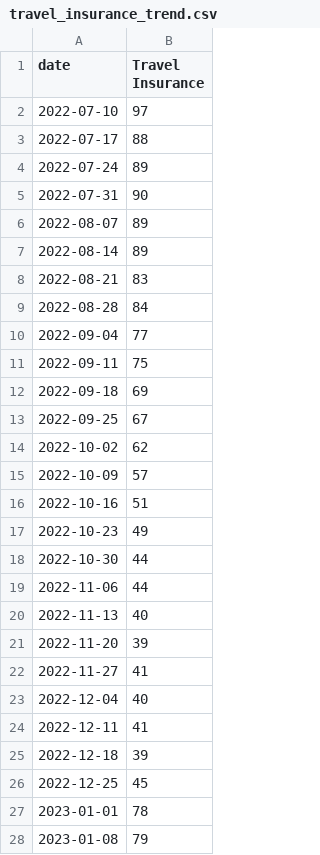
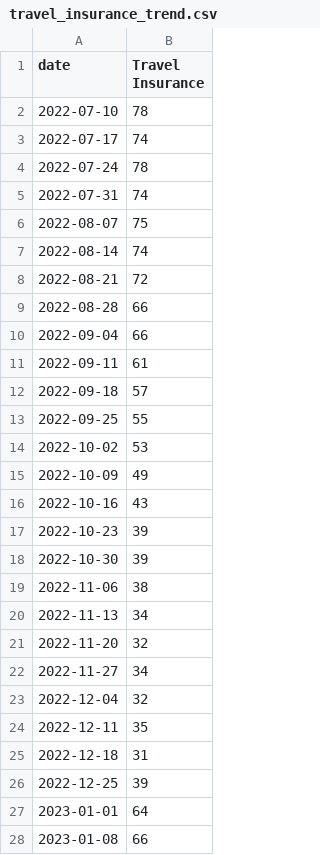
Before and after one commit to JakeOsmond/google-trends-scheduler, a CSV file: docs/travel_insurance_trend.csv, drawn as a sheet; only a part is shown; the diff covers the shown part only.

```diff
--- a/docs/travel_insurance_trend.csv
+++ b/docs/travel_insurance_trend.csv
@@ -1,28 +1,28 @@
 date,Travel Insurance
-2022-07-10,97
-2022-07-17,88
-2022-07-24,89
-2022-07-31,90
-2022-08-07,89
-2022-08-14,89
-2022-08-21,83
-2022-08-28,84
-2022-09-04,77
-2022-09-11,75
-2022-09-18,69
-2022-09-25,67
-2022-10-02,62
-2022-10-09,57
-2022-10-16,51
-2022-10-23,49
-2022-10-30,44
-2022-11-06,44
-2022-11-13,40
-2022-11-20,39
-2022-11-27,41
-2022-12-04,40
-2022-12-11,41
-2022-12-18,39
-2022-12-25,45
-2023-01-01,78
-2023-01-08,79
+2022-07-10,78
+2022-07-17,74
+2022-07-24,78
+2022-07-31,74
+2022-08-07,75
+2022-08-14,74
+2022-08-21,72
+2022-08-28,66
+2022-09-04,66
+2022-09-11,61
+2022-09-18,57
+2022-09-25,55
+2022-10-02,53
+2022-10-09,49
+2022-10-16,43
+2022-10-23,39
+2022-10-30,39
+2022-11-06,38
+2022-11-13,34
+2022-11-20,32
+2022-11-27,34
+2022-12-04,32
+2022-12-11,35
+2022-12-18,31
+2022-12-25,39
+2023-01-01,64
+2023-01-08,66
```
Also changed, not shown: 1 added row and 130 edited cells elsewhere in this file.
